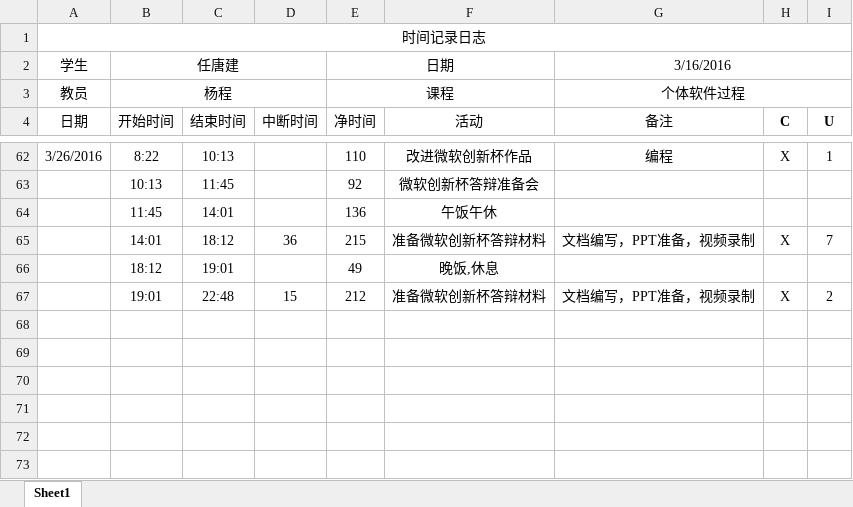
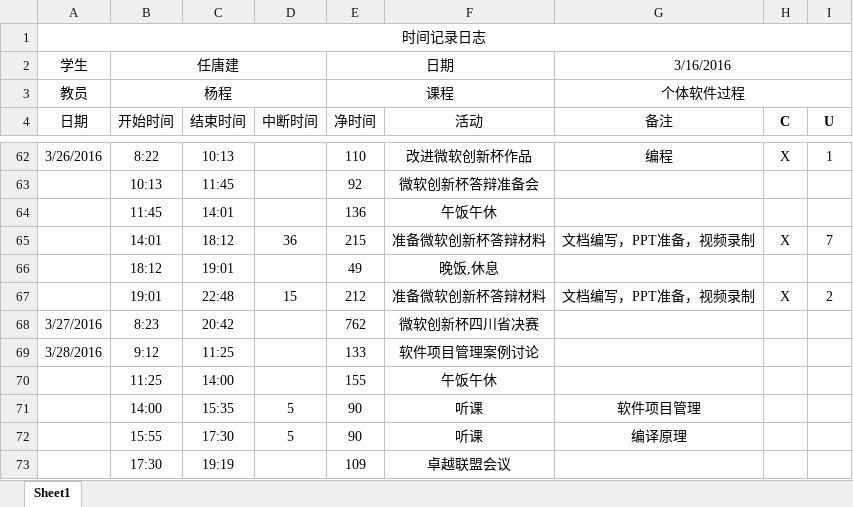
Before and after one commit to jack-r/MyFirstRepository, an Excel workbook: 时间记录日记.xlsx, sheet Sheet1, drawn as a sheet; only a part is shown, gaps mark what is left out; values as stored, in another font and other column widths than the file's, no borders; the diff names each change by its address in the sheet, - before the commit and + after, or states it on an @@ line.

Commit message:
UpDate

```diff
--- a/时间记录日记.xlsx (sheet Sheet1)
+++ b/时间记录日记.xlsx (sheet Sheet1)
+row 68: 3/27/2016 | 8:23 | 20:42 |  | 762 | 微软创新杯四川省决赛
+row 69: 3/28/2016 | 9:12 | 11:25 |  | 133 | 软件项目管理案例讨论
+row 70:  | 11:25 | 14:00 |  | 155 | 午饭午休
+row 71:  | 14:00 | 15:35 | 5 | 90 | 听课 | 软件项目管理
+row 72:  | 15:55 | 17:30 | 5 | 90 | 听课 | 编译原理
+row 73:  | 17:30 | 19:19 |  | 109 | 卓越联盟会议
```
